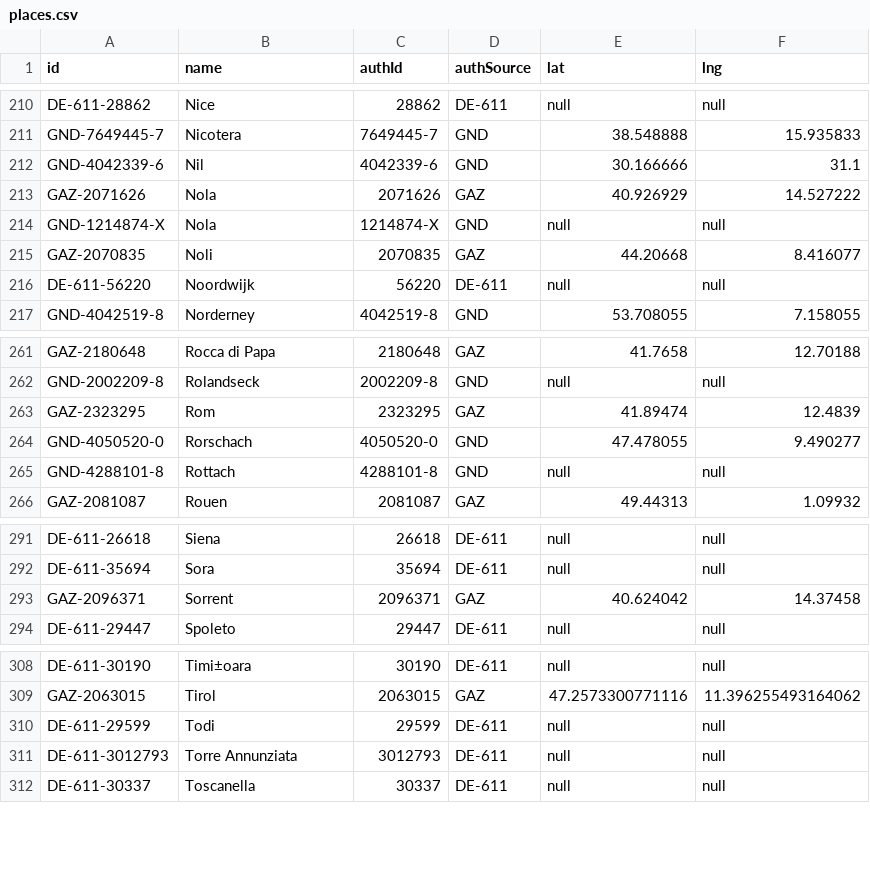
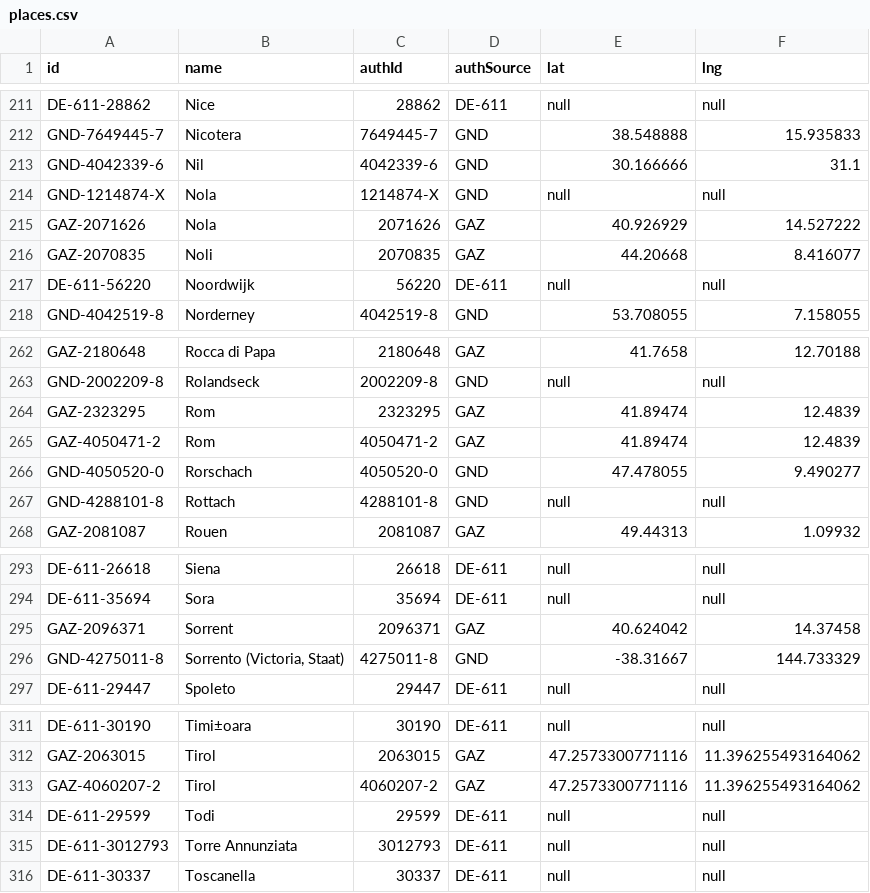
Before and after one commit to dainst/con10t, a CSV file: visualizations/gelehrtenbriefe/places.csv, drawn as a sheet; only a part is shown, gaps mark what is left out; the diff covers the shown part only.

```diff
--- a/visualizations/gelehrtenbriefe/places.csv
+++ b/visualizations/gelehrtenbriefe/places.csv
@@ -212,4 +213,4 @@ GND-7649445-7	Nicotera	7649445-7	GND	38.548888	15.935833
 GND-4042339-6	Nil	4042339-6	GND	30.166666	31.1
+GND-1214874-X	Nola	1214874-X	GND	null	null
 GAZ-2071626	Nola	2071626	GAZ	40.926929	14.527222
-GND-1214874-X	Nola	1214874-X	GND	null	null
 GAZ-2070835	Noli	2070835	GAZ	44.20668	8.416077
@@ -263,2 +264,3 @@ GND-2002209-8	Rolandseck	2002209-8	GND	null	null
 GAZ-2323295	Rom	2323295	GAZ	41.89474	12.4839
+GAZ-4050471-2	Rom	4050471-2	GAZ	41.89474	12.4839
 GND-4050520-0	Rorschach	4050520-0	GND	47.478055	9.490277
@@ -293,2 +295,3 @@ DE-611-35694	Sora	35694	DE-611	null	null
 GAZ-2096371	Sorrent	2096371	GAZ	40.624042	14.37458
+GND-4275011-8	Sorrento (Victoria, Staat)	4275011-8	GND	-38.31667	144.733329
 DE-611-29447	Spoleto	29447	DE-611	null	null
@@ -309,2 +312,3 @@ DE-611-30190	Timi±oara	30190	DE-611	null	null
 GAZ-2063015	Tirol	2063015	GAZ	47.2573300771116	11.396255493164062
+GAZ-4060207-2	Tirol	4060207-2	GAZ	47.2573300771116	11.396255493164062
 DE-611-29599	Todi	29599	DE-611	null	null
```
Also changed, not shown: 3 added rows and 2 removed rows elsewhere in this file, visualizations/gelehrtenbriefe/persons.csv, 1 other file.
